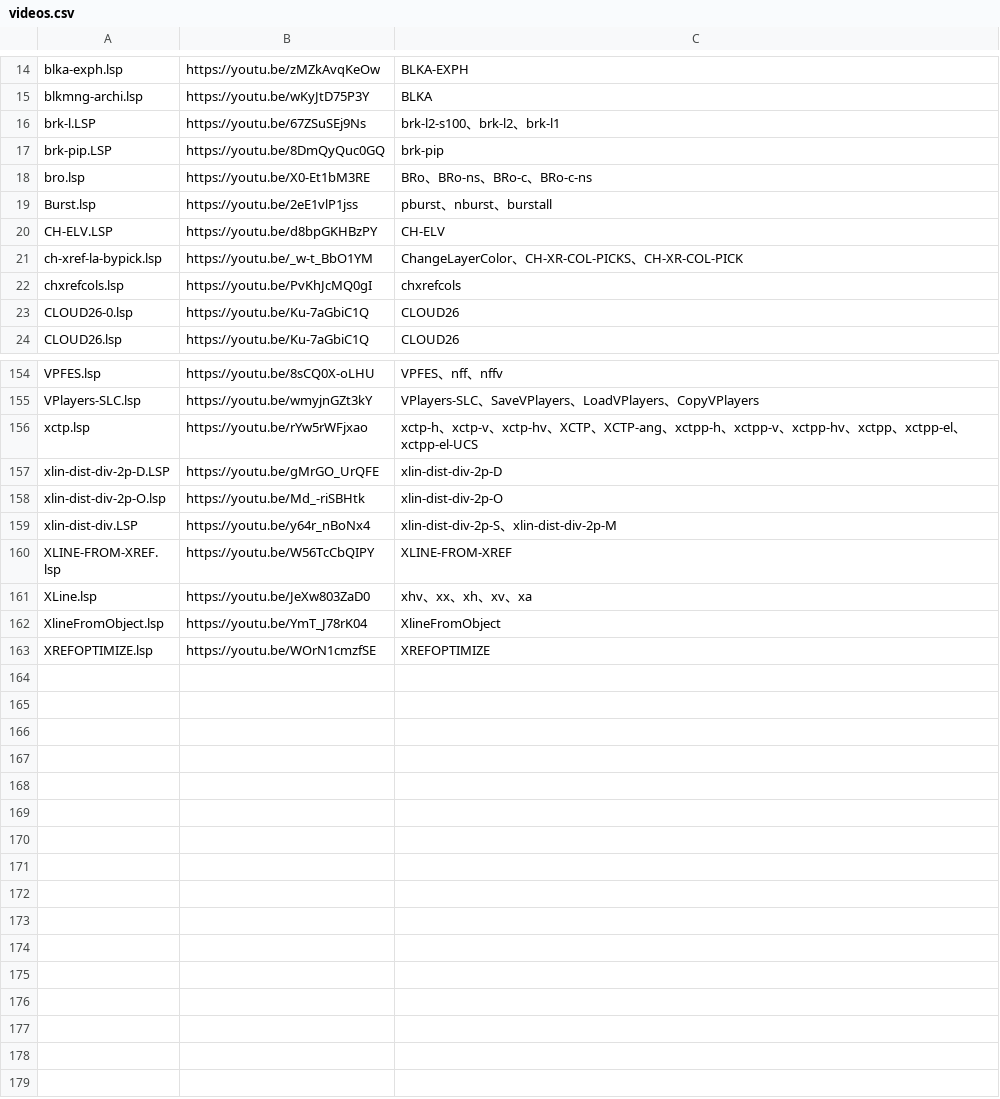
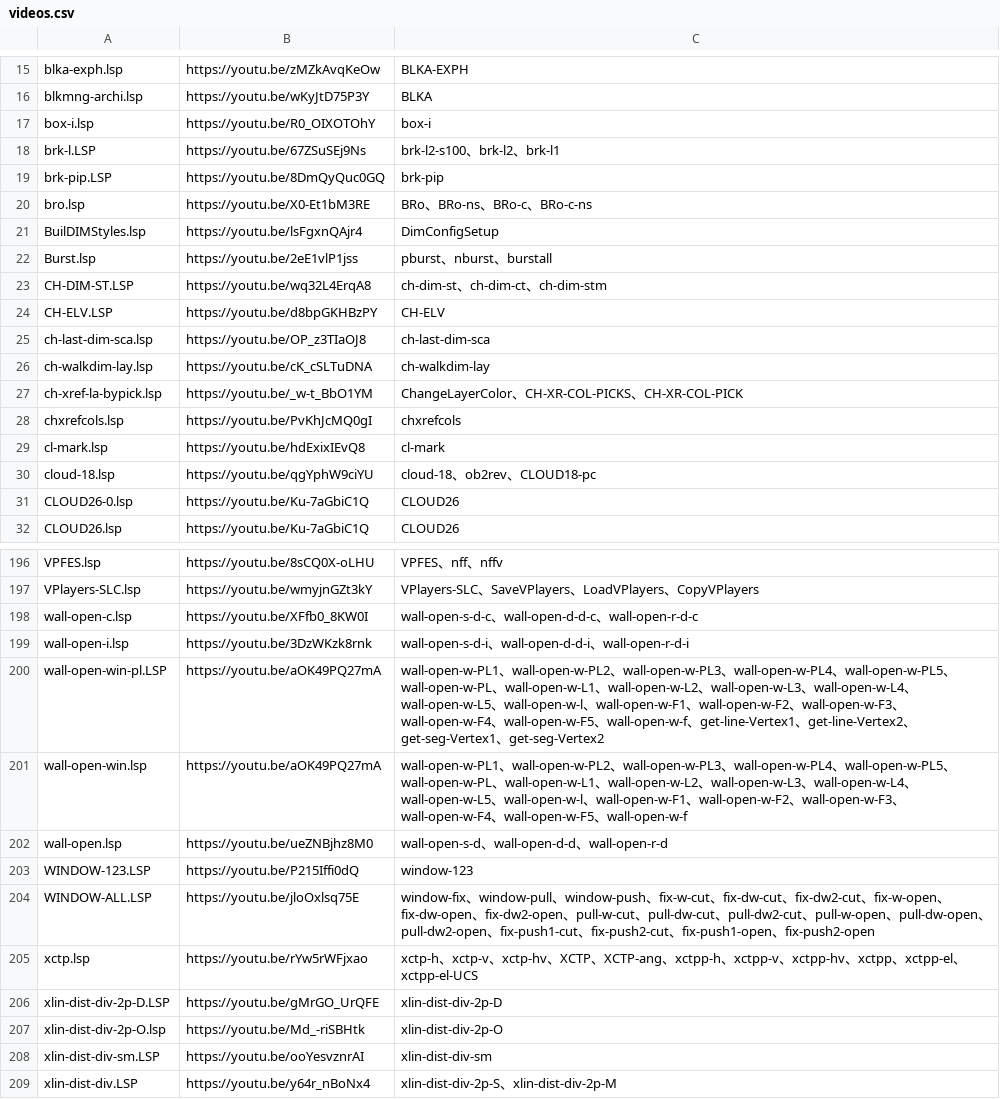
Before and after one commit to CHENGSHUNYI/lisp-island, a CSV file: videos.csv, drawn as a sheet; only a part is shown, gaps mark what is left out; the shorter side is filled out with more unchanged rows; the diff covers the shown part only.

```diff
--- a/videos.csv
+++ b/videos.csv
@@ -15,2 +16,3 @@ blka-exph.lsp,https://youtu.be/zMZkAvqKeOw,BLKA-EXPH
 blkmng-archi.lsp,https://youtu.be/wKyJtD75P3Y,BLKA
+box-i.lsp,https://youtu.be/R0_OIXOTOhY,box-i
 brk-l.LSP,https://youtu.be/67ZSuSEj9Ns,brk-l2-s100、brk-l2、brk-l1
@@ -18,6 +20,12 @@ brk-pip.LSP,https://youtu.be/8DmQyQuc0GQ,brk-pip
 bro.lsp,https://youtu.be/X0-Et1bM3RE,BRo、BRo-ns、BRo-c、BRo-c-ns
+BuilDIMStyles.lsp,https://youtu.be/lsFgxnQAjr4,DimConfigSetup
 Burst.lsp,https://youtu.be/2eE1vlP1jss,pburst、nburst、burstall
+CH-DIM-ST.LSP,https://youtu.be/wq32L4ErqA8,ch-dim-st、ch-dim-ct、ch-dim-stm
 CH-ELV.LSP,https://youtu.be/d8bpGKHBzPY,CH-ELV
+ch-last-dim-sca.lsp,https://youtu.be/OP_z3TIaOJ8,ch-last-dim-sca
+ch-walkdim-lay.lsp,https://youtu.be/cK_cSLTuDNA,ch-walkdim-lay
 ch-xref-la-bypick.lsp,https://youtu.be/_w-t_BbO1YM,ChangeLayerColor、CH-XR-COL-PICKS、CH-XR-COL-PICK
 chxrefcols.lsp,https://youtu.be/PvKhJcMQ0gI,chxrefcols
+cl-mark.lsp,https://youtu.be/hdExixIEvQ8,cl-mark
+cloud-18.lsp,https://youtu.be/qgYphW9ciYU,cloud-18、ob2rev、CLOUD18-pc
 CLOUD26-0.lsp,https://youtu.be/Ku-7aGbiC1Q,CLOUD26
@@ -155,2 +197,9 @@ VPFES.lsp,https://youtu.be/8sCQ0X-oLHU,VPFES、nff、nffv
 VPlayers-SLC.lsp,https://youtu.be/wmyjnGZt3kY,VPlayers-SLC、SaveVPlayers、LoadVPlayers、CopyVPlayers
+wall-open-c.lsp,https://youtu.be/XFfb0_8KW0I,wall-open-s-d-c、wall-open-d-d-c、wall-open-r-d-c
+wall-open-i.lsp,https://youtu.be/3DzWKzk8rnk,wall-open-s-d-i、wall-open-d-d-i、wall-open-r-d-i
+wall-open-win-pl.LSP,https://youtu.be/aOK49PQ27mA,wall-open-w-PL1、wall-open-w-PL2、wall-open-w-PL3、wall-open-w-PL4、wall-open-w-PL5、wall-open-w-PL、wall-open-w-L1、wall-open-w-L2、wall-open-w-L3、wall-open-w-L4、wall-open-w-L5、wall-open-w-l、wall-open-w-F1、wall-open-w-F2、wall-open-w-F3、wall-open-w-F4、wall-open-w-F5、wall-open-w-f、get-line-Vertex1、get-line-Vertex2、get-seg-Vertex1、get-seg-Vertex2
+wall-open-win.lsp,https://youtu.be/aOK49PQ27mA,wall-open-w-PL1、wall-open-w-PL2、wall-open-w-PL3、wall-open-w-PL4、wall-open-w-PL5、wall-open-w-PL、wall-open-w-L1、wall-open-w-L2、wall-open-w-L3、wall-open-w-L4、wall-open-w-L5、wall-open-w-l、wall-open-w-F1、wall-open-w-F2、wall-open-w-F3、wall-open-w-F4、wall-open-w-F5、wall-open-w-f
+wall-open.lsp,https://youtu.be/ueZNBjhz8M0,wall-open-s-d、wall-open-d-d、wall-open-r-d
+WINDOW-123.LSP,https://youtu.be/P215Iffi0dQ,window-123
+WINDOW-ALL.LSP,https://youtu.be/jloOxlsq75E,window-fix、window-pull、window-push、fix-w-cut、fix-dw-cut、fix-dw2-cut、fix-w-open、fix-dw-open、fix-dw2-open、pull-w-cut、pull-dw-cut、pull-dw2-cut、pull-w-open、pull-dw-open、pull-dw2-open、fix-push1-cut、fix-push2-cut、fix-push1-open、fix-push2-open
 xctp.lsp,https://youtu.be/rYw5rWFjxao,xctp-h、xctp-v、xctp-hv、XCTP、XCTP-ang、xctpp-h、xctpp-v、xctpp-hv、xctpp、xctpp-el、xctpp-el-UCS
@@ -158,2 +207,3 @@ xlin-dist-div-2p-D.LSP,https://youtu.be/gMrGO_UrQFE,xlin-dist-div-2p-D
 xlin-dist-div-2p-O.lsp,https://youtu.be/Md_-riSBHtk,xlin-dist-div-2p-O
+xlin-dist-div-sm.LSP,https://youtu.be/ooYesvznrAI,xlin-dist-div-sm
 xlin-dist-div.LSP,https://youtu.be/y64r_nBoNx4,xlin-dist-div-2p-S、xlin-dist-div-2p-M
```
Also changed, not shown: 35 added rows elsewhere in this file, 1 other file.
